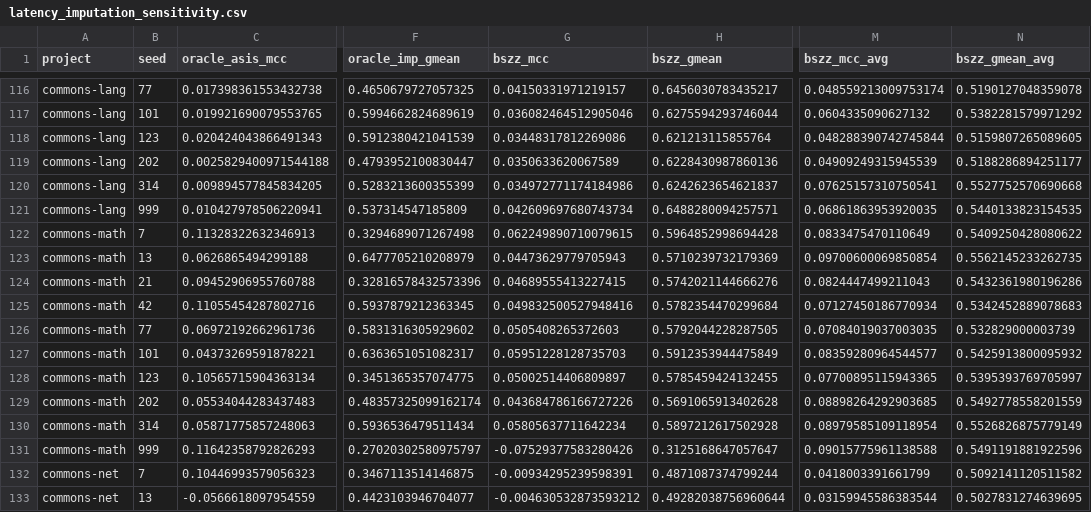
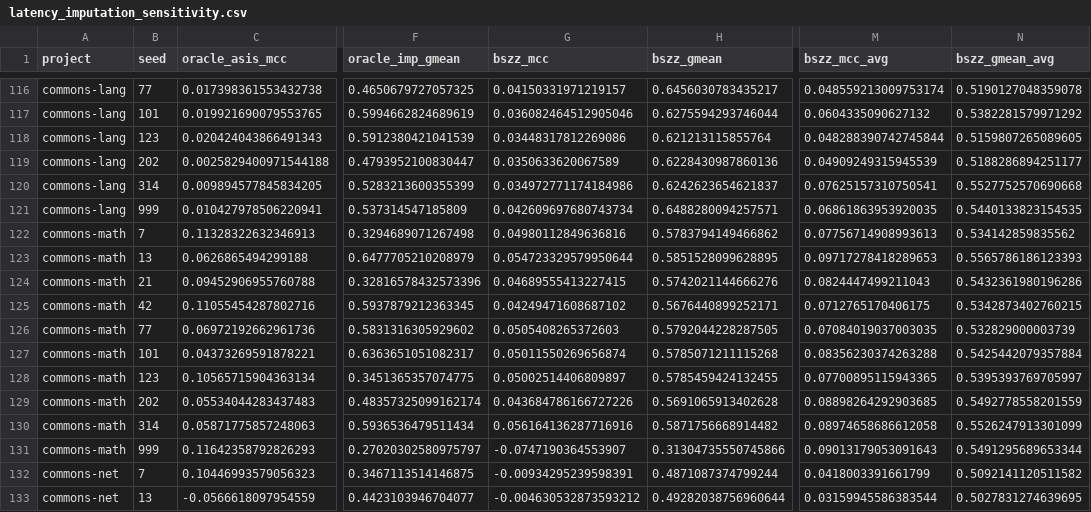
Before and after one commit to itz-puneet/thesis-later, a CSV file: results/phase2/latency_imputation_sensitivity.csv, drawn as a sheet; only a part is shown, gaps mark what is left out; the diff names each change by its address in the sheet, - before the commit and + after, or states it on an @@ line.

```diff
--- a/results/phase2/latency_imputation_sensitivity.csv
+++ b/results/phase2/latency_imputation_sensitivity.csv
-G122 (bszz_mcc): 0.062249890710079615
+G122 (bszz_mcc): 0.04980112849636816
-H122 (bszz_gmean): 0.5964852998694428
+H122 (bszz_gmean): 0.5783794149466862
-M122 (bszz_mcc_avg): 0.0833475470110649
+M122 (bszz_mcc_avg): 0.07756714908993613
-N122 (bszz_gmean_avg): 0.5409250428080622
+N122 (bszz_gmean_avg): 0.534142859835562
-G123 (bszz_mcc): 0.04473629779705943
+G123 (bszz_mcc): 0.054723329579950644
-H123 (bszz_gmean): 0.5710239732179369
+H123 (bszz_gmean): 0.5851528099628895
-M123 (bszz_mcc_avg): 0.09700600069850854
+M123 (bszz_mcc_avg): 0.09717278418289653
-N123 (bszz_gmean_avg): 0.5562145233262735
+N123 (bszz_gmean_avg): 0.5565786186123393
-G125 (bszz_mcc): 0.049832500527948416
+G125 (bszz_mcc): 0.04249471608687102
-H125 (bszz_gmean): 0.5782354470299684
+H125 (bszz_gmean): 0.5676440899252171
-M125 (bszz_mcc_avg): 0.07127450186770934
+M125 (bszz_mcc_avg): 0.0712765170406175
-N125 (bszz_gmean_avg): 0.5342452889078683
+N125 (bszz_gmean_avg): 0.5342873402760215
-G127 (bszz_mcc): 0.05951228128735703
+G127 (bszz_mcc): 0.05011550269656874
-H127 (bszz_gmean): 0.5912353944475849
+H127 (bszz_gmean): 0.5785071211115268
-M127 (bszz_mcc_avg): 0.08359280964544577
+M127 (bszz_mcc_avg): 0.08356230374263288
-N127 (bszz_gmean_avg): 0.5425913800095932
+N127 (bszz_gmean_avg): 0.5425442079357884
-G130 (bszz_mcc): 0.05805637711642234
+G130 (bszz_mcc): 0.056164136287716916
-H130 (bszz_gmean): 0.5897212617502928
+H130 (bszz_gmean): 0.5871756668914482
-M130 (bszz_mcc_avg): 0.08979585109118954
+M130 (bszz_mcc_avg): 0.08974658686612058
-N130 (bszz_gmean_avg): 0.5526826875779149
+N130 (bszz_gmean_avg): 0.5526247913301099
-G131 (bszz_mcc): -0.07529377583280426
+G131 (bszz_mcc): -0.0747190364553907
-H131 (bszz_gmean): 0.3125168647057647
+H131 (bszz_gmean): 0.31304735550745866
-M131 (bszz_mcc_avg): 0.09015775961138588
+M131 (bszz_mcc_avg): 0.09013179053091643
-N131 (bszz_gmean_avg): 0.5491191881922596
+N131 (bszz_gmean_avg): 0.5491295689653344
```
Also changed, not shown: results/phase2/inflation_ladder.csv, results/phase2/latency_factorial_tests.csv, 15 other files.
